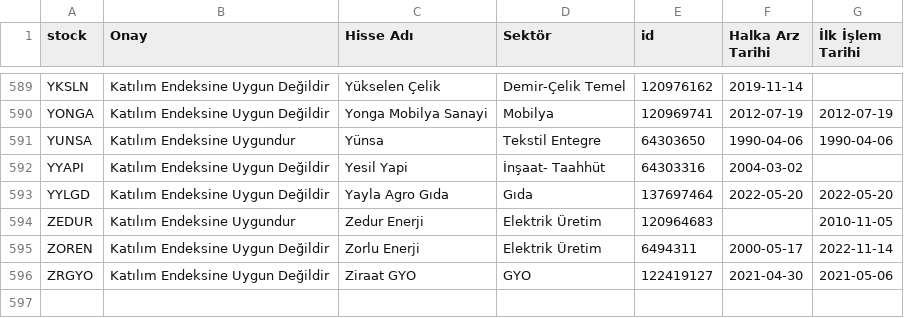
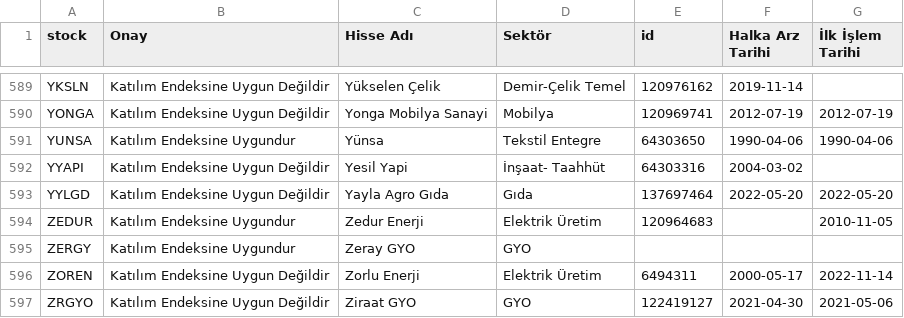
Before and after one commit to therkut/bistLists, a CSV file: data/Katilim_Endeksi_Onay_Tablosu.csv, drawn as a sheet; only a part is shown, gaps mark what is left out; the diff names each change by its address in the sheet, - before the commit and + after, or states it on an @@ line.

```diff
--- a/data/Katilim_Endeksi_Onay_Tablosu.csv
+++ b/data/Katilim_Endeksi_Onay_Tablosu.csv
+row 595: ZERGY | Katılım Endeksine Uygundur | Zeray GYO | GYO
```
Also changed, not shown: data/stock_xktum_data.csv, data/stock_xu030_data.csv, 4 other files.
